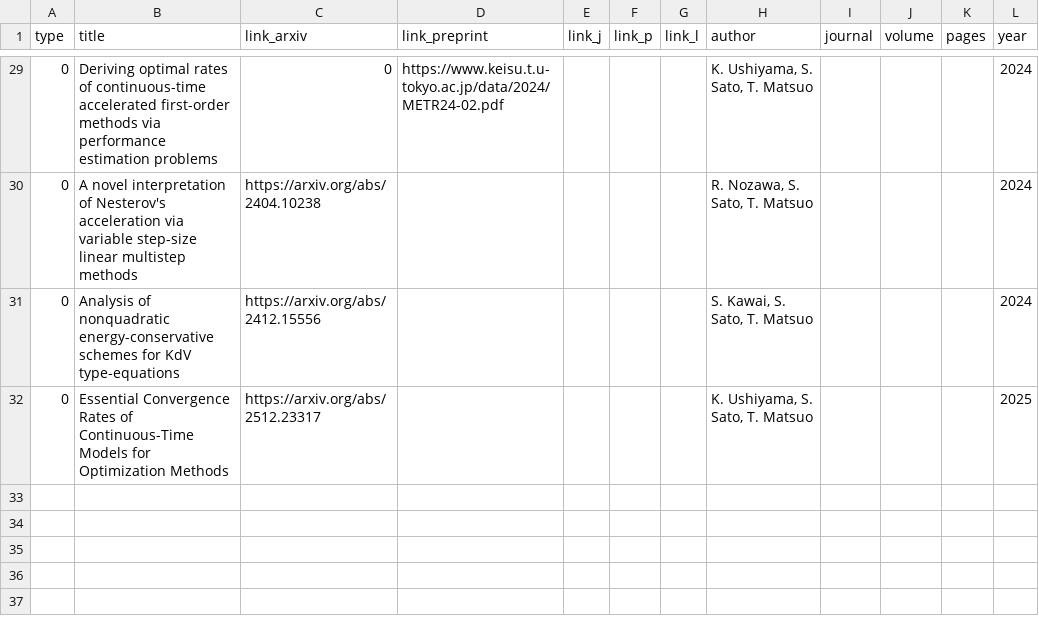
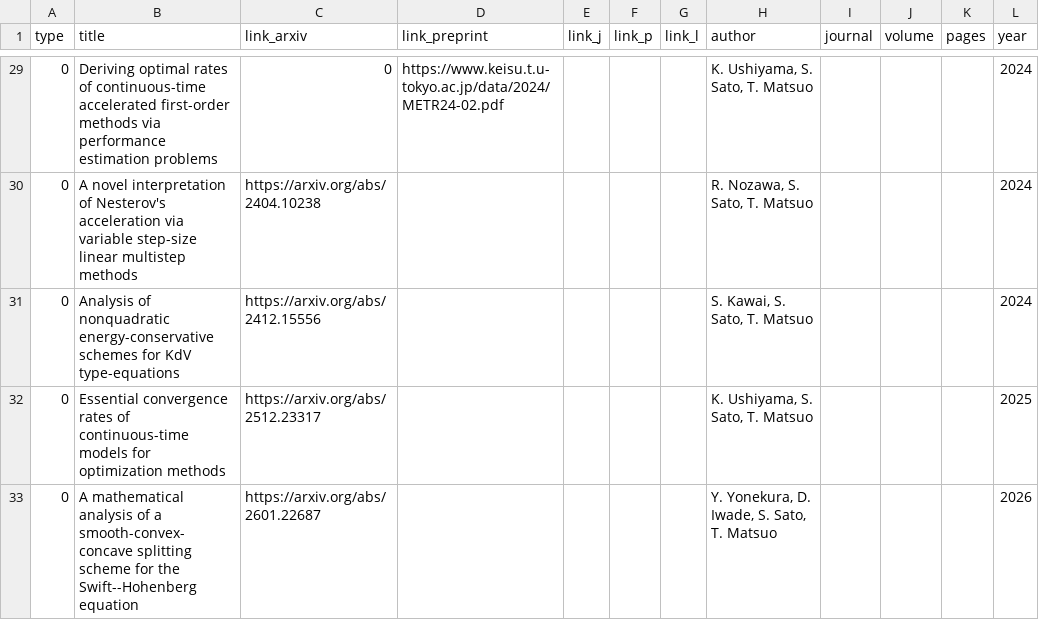
Before and after one commit to Shun-310/shun-310.github.io, a CSV file: csv/journal.csv, drawn as a sheet; only a part is shown, gaps mark what is left out.

Commit message:
update csv

```diff
--- a/csv/journal.csv
+++ b/csv/journal.csv
@@ -31,2 +31,3 @@
 "0","Analysis of nonquadratic energy-conservative schemes for KdV type-equations","https://arxiv.org/abs/2412.15556",,,,,"S. Kawai, S. Sato, T. Matsuo",,,,"2024"
-"0","Essential Convergence Rates of Continuous-Time Models for Optimization Methods","https://arxiv.org/abs/2512.23317",,,,,"K. Ushiyama, S. Sato, T. Matsuo",,,,"2025"
+"0","Essential convergence rates of continuous-time models for optimization methods","https://arxiv.org/abs/2512.23317",,,,,"K. Ushiyama, S. Sato, T. Matsuo",,,,"2025"
+"0","A mathematical analysis of a smooth-convex-concave splitting scheme for the Swift--Hohenberg equation","https://arxiv.org/abs/2601.22687",,,,,"Y. Yonekura, D. Iwade, S. Sato, T. Matsuo",,,,"2026"
```
